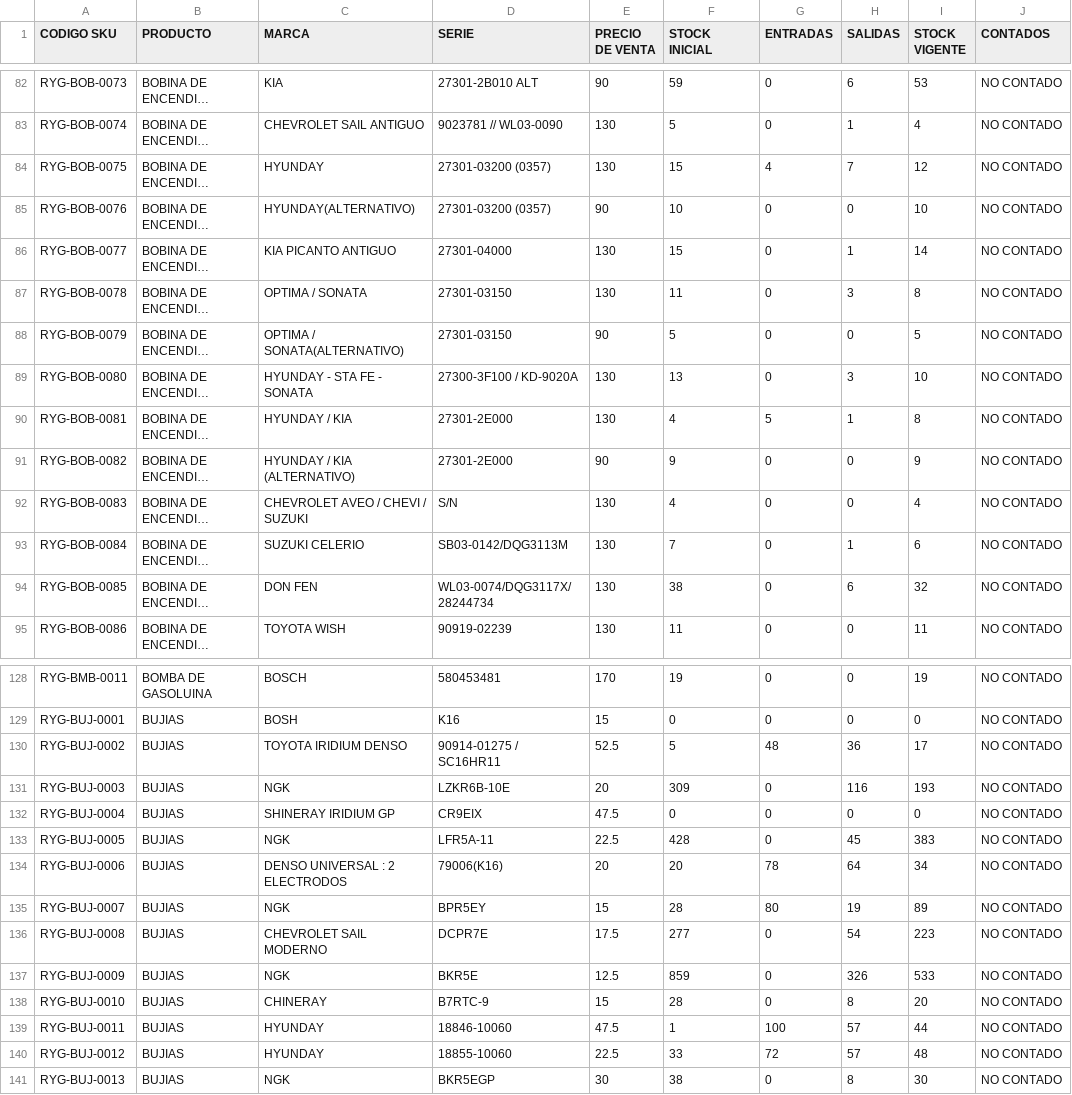
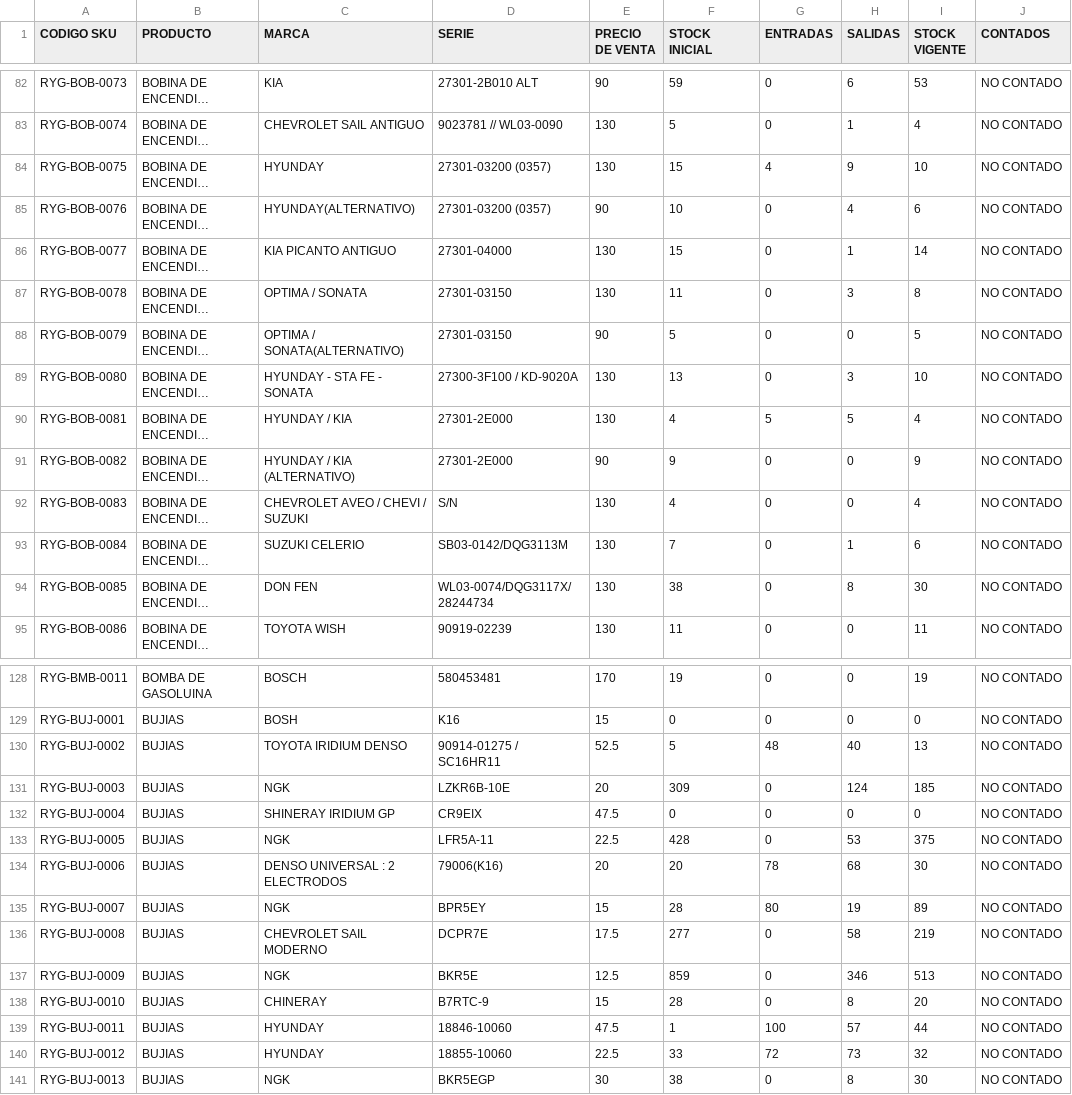
Before and after one commit to nande100121-eng/taller, a CSV file: base de datos ryg.csv, drawn as a sheet; only a part is shown, gaps mark what is left out; long unchanged cells end in …; the diff covers the shown part only; the diff names each change by its address in the sheet, - before the commit and + after, or states it on an @@ line.

```diff
--- a/base de datos ryg.csv
+++ b/base de datos ryg.csv
-H84 (SALIDAS): 7
+H84 (SALIDAS): 9
-I84 (STOCK VIGENTE): 12
+I84 (STOCK VIGENTE): 10
-H85 (SALIDAS): 0
+H85 (SALIDAS): 4
-I85 (STOCK VIGENTE): 10
+I85 (STOCK VIGENTE): 6
-H90 (SALIDAS): 1
+H90 (SALIDAS): 5
-I90 (STOCK VIGENTE): 8
+I90 (STOCK VIGENTE): 4
-H94 (SALIDAS): 6
+H94 (SALIDAS): 8
-I94 (STOCK VIGENTE): 32
+I94 (STOCK VIGENTE): 30
-H130 (SALIDAS): 36
+H130 (SALIDAS): 40
-I130 (STOCK VIGENTE): 17
+I130 (STOCK VIGENTE): 13
-H131 (SALIDAS): 116
+H131 (SALIDAS): 124
-I131 (STOCK VIGENTE): 193
+I131 (STOCK VIGENTE): 185
-H133 (SALIDAS): 45
+H133 (SALIDAS): 53
-I133 (STOCK VIGENTE): 383
+I133 (STOCK VIGENTE): 375
-H134 (SALIDAS): 64
+H134 (SALIDAS): 68
-I134 (STOCK VIGENTE): 34
+I134 (STOCK VIGENTE): 30
-H136 (SALIDAS): 54
+H136 (SALIDAS): 58
-I136 (STOCK VIGENTE): 223
+I136 (STOCK VIGENTE): 219
-H137 (SALIDAS): 326
+H137 (SALIDAS): 346
-I137 (STOCK VIGENTE): 533
+I137 (STOCK VIGENTE): 513
-H140 (SALIDAS): 57
+H140 (SALIDAS): 73
-I140 (STOCK VIGENTE): 48
+I140 (STOCK VIGENTE): 32
```
Also changed, not shown: 132 edited cells elsewhere in this file, 10 other files.
